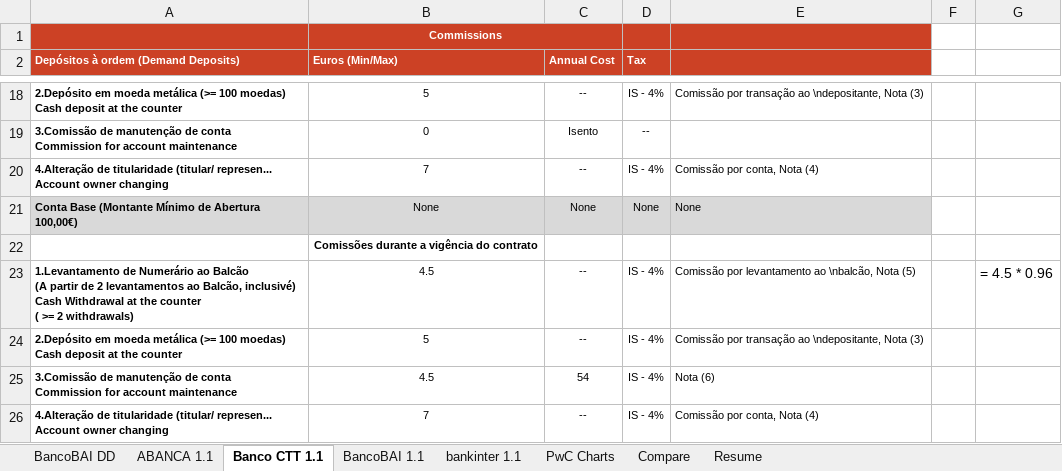
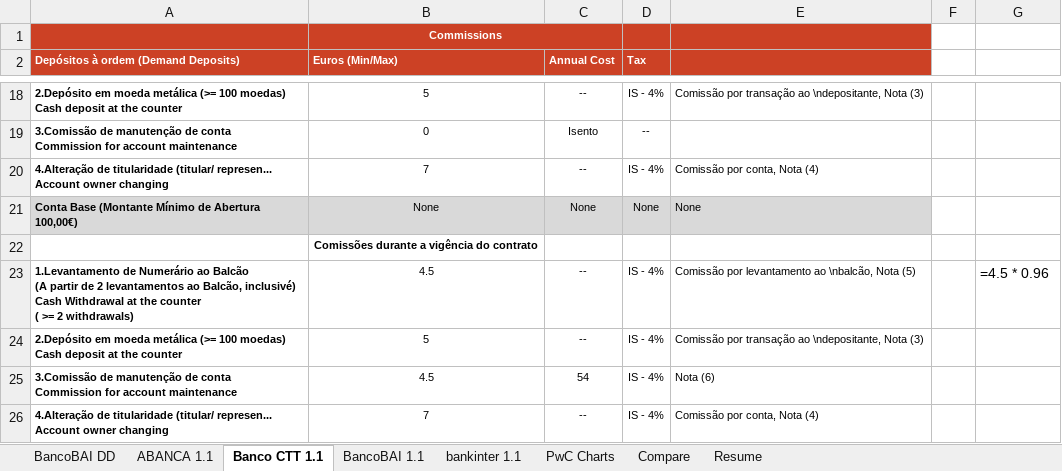
Before and after one commit to moritzgeiger/bank-benchmark-api, an Excel workbook: notebooks/PWC.xlsx, sheet Banco CTT 1.1, drawn as a sheet; only a part is shown, gaps mark what is left out; values as stored, in another font and other column widths than the file's, no borders; formulas are shown in place of their values; charts and pictures not drawn; the diff names each change by its address in the sheet, - before the commit and + after, or states it on an @@ line.

```diff
--- a/notebooks/PWC.xlsx (sheet Banco CTT 1.1)
+++ b/notebooks/PWC.xlsx (sheet Banco CTT 1.1)
-G23: = 4.5 * 0.96
+G23: =4.5 * 0.96
```
Also changed, not shown: sheet Resume, charts or pictures, 5 other files.
